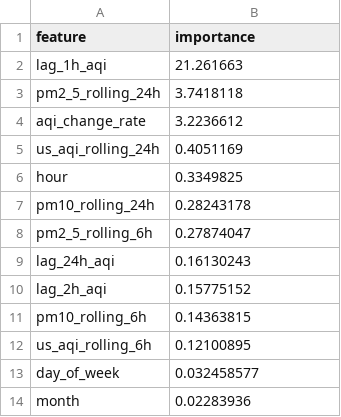
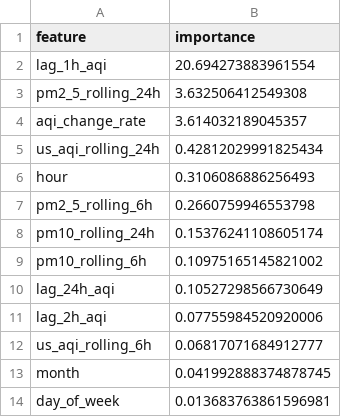
Before and after one commit to ahmed-121174/HazaraAQI_10Pearls, a CSV file: models/shap_importance.csv, drawn as a sheet.

Commit message:
[Daily] Retrained models + updated SHAP importance

```diff
--- a/models/shap_importance.csv
+++ b/models/shap_importance.csv
@@ -1,14 +1,14 @@
 feature,importance
-lag_1h_aqi,21.261663
-pm2_5_rolling_24h,3.7418118
-aqi_change_rate,3.2236612
-us_aqi_rolling_24h,0.4051169
-hour,0.3349825
-pm10_rolling_24h,0.28243178
-pm2_5_rolling_6h,0.27874047
-lag_24h_aqi,0.16130243
-lag_2h_aqi,0.15775152
-pm10_rolling_6h,0.14363815
-us_aqi_rolling_6h,0.12100895
-day_of_week,0.032458577
-month,0.02283936
+lag_1h_aqi,20.694273883961554
+pm2_5_rolling_24h,3.632506412549308
+aqi_change_rate,3.614032189045357
+us_aqi_rolling_24h,0.42812029991825434
+hour,0.3106086886256493
+pm2_5_rolling_6h,0.2660759946553798
+pm10_rolling_24h,0.15376241108605174
+pm10_rolling_6h,0.10975165145821002
+lag_24h_aqi,0.10527298566730649
+lag_2h_aqi,0.07755984520920006
+us_aqi_rolling_6h,0.06817071684912777
+month,0.041992888374878745
+day_of_week,0.013683763861596981
```
Also changed, not shown: models/training_results.csv, 3 other files.
